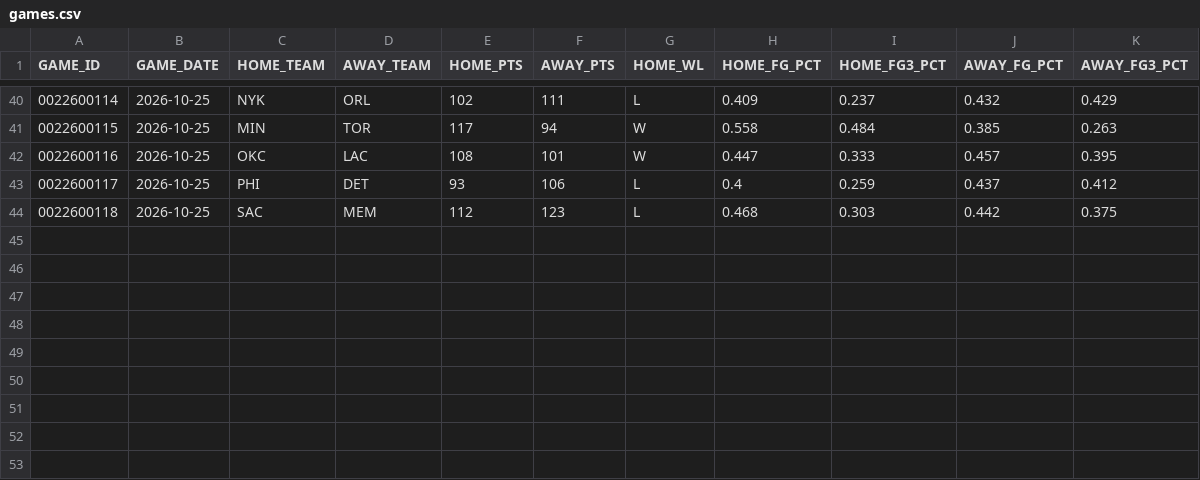
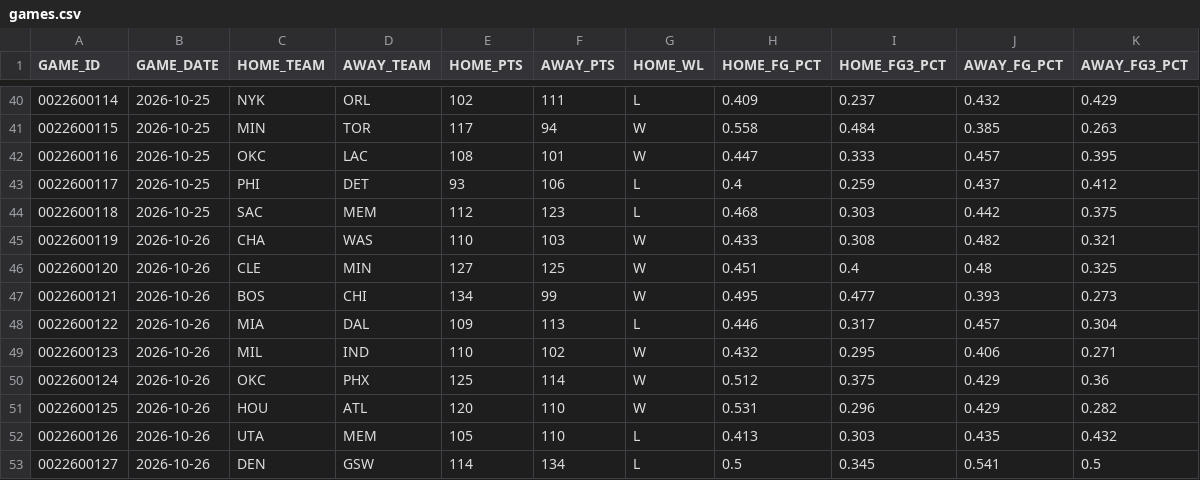
Before and after one commit to fuku8/nba-data, a CSV file: data/games.csv, drawn as a sheet; only a part is shown, gaps mark what is left out.

```diff
--- a/data/games.csv
+++ b/data/games.csv
@@ -44 +44,10 @@ GAME_ID,GAME_DATE,HOME_TEAM,AWAY_TEAM,HOME_PTS,AWAY_PTS,HOME_WL,HOME_FG_PCT,HOME
 0022600118,2026-10-25,SAC,MEM,112,123,L,0.468,0.303,0.442,0.375
+0022600119,2026-10-26,CHA,WAS,110,103,W,0.433,0.308,0.482,0.321
+0022600120,2026-10-26,CLE,MIN,127,125,W,0.451,0.4,0.48,0.325
+0022600121,2026-10-26,BOS,CHI,134,99,W,0.495,0.477,0.393,0.273
+0022600122,2026-10-26,MIA,DAL,109,113,L,0.446,0.317,0.457,0.304
+0022600123,2026-10-26,MIL,IND,110,102,W,0.432,0.295,0.406,0.271
+0022600124,2026-10-26,OKC,PHX,125,114,W,0.512,0.375,0.429,0.36
+0022600125,2026-10-26,HOU,ATL,120,110,W,0.531,0.296,0.429,0.282
+0022600126,2026-10-26,UTA,MEM,105,110,L,0.413,0.303,0.435,0.432
+0022600127,2026-10-26,DEN,GSW,114,134,L,0.5,0.345,0.541,0.5
```
Also changed, not shown: data/player_advanced.csv, data/player_per_game.csv, 6 other files.
